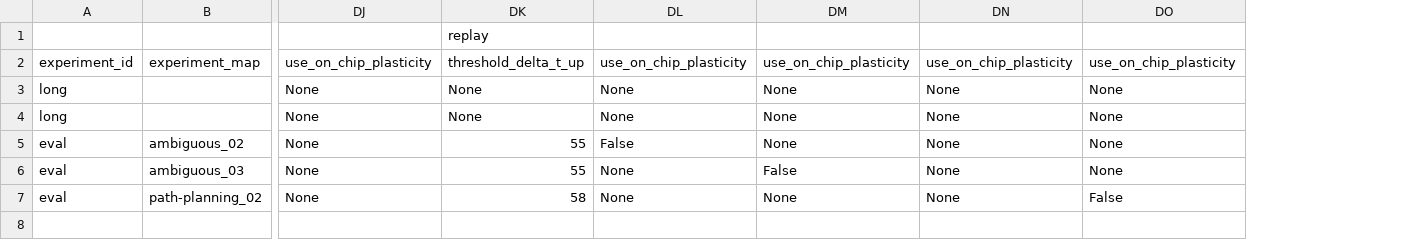
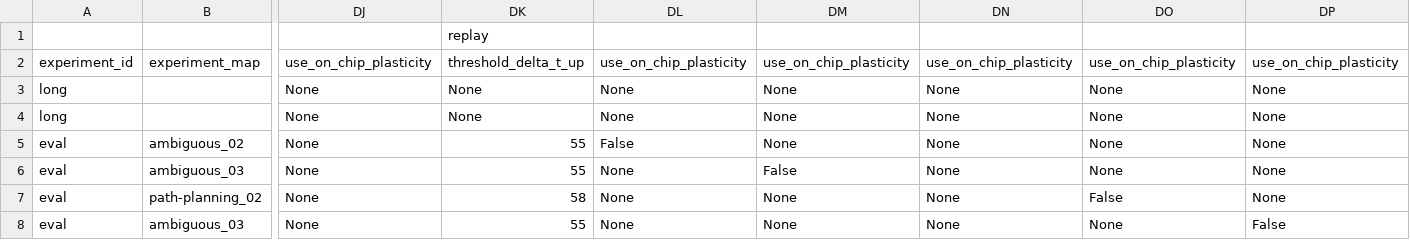
Before and after one commit to dietriro/neuroseq, a CSV file: data/evaluation/nest/experiments_single.csv, drawn as a sheet; only a part is shown, gaps mark what is left out; rows hold the shown columns only; the diff names each change by its address in the sheet, - before the commit and + after, or states it on an @@ line.

```diff
--- a/data/evaluation/nest/experiments_single.csv
+++ b/data/evaluation/nest/experiments_single.csv
+column DP (use_on_chip_plasticity), rows 3-7: all None
+row 8: eval | ambiguous_03 | None | 55 | None | None | None | None | False
```
Also changed, not shown: 16 other files.
